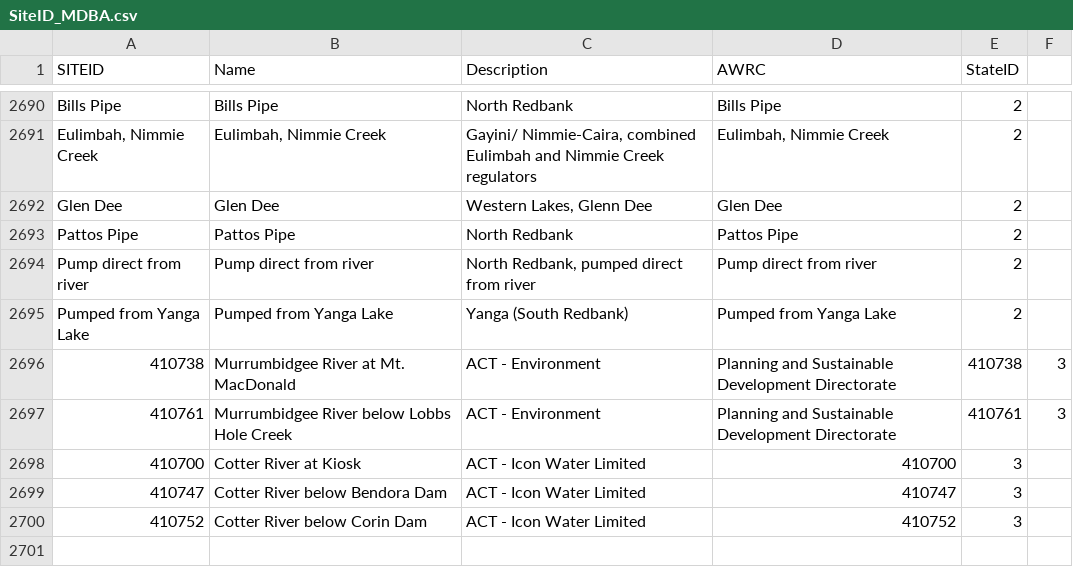
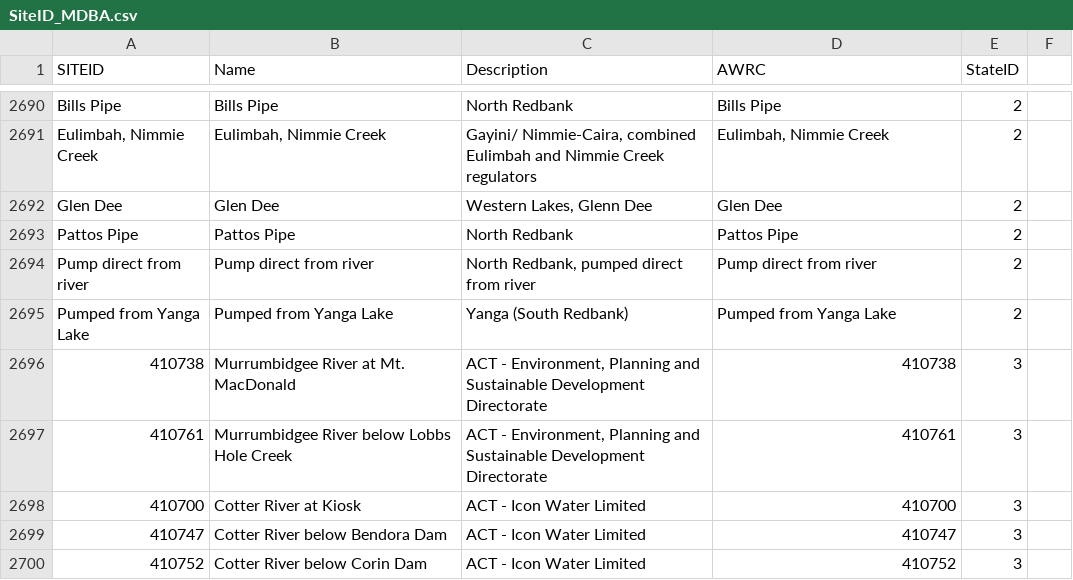
Before and after one commit to MDBAuth/EWR_tool, a CSV file: py_ewr/model_metadata/SiteID_MDBA.csv, drawn as a sheet; only a part is shown, gaps mark what is left out.

Commit message:
siteID quotes added on line 2697

```diff
--- a/py_ewr/model_metadata/SiteID_MDBA.csv
+++ b/py_ewr/model_metadata/SiteID_MDBA.csv
@@ -2695,4 +2695,4 @@ Pump direct from river,Pump direct from river,"North Redbank, pumped direct from
 Pumped from Yanga Lake,Pumped from Yanga Lake,Yanga (South  Redbank),Pumped from Yanga Lake,2
-410738,Murrumbidgee River at Mt. MacDonald,ACT - Environment, Planning and Sustainable Development Directorate,410738,3
-410761,Murrumbidgee River below Lobbs Hole Creek,ACT - Environment, Planning and Sustainable Development Directorate,410761,3
+410738,Murrumbidgee River at Mt. MacDonald,"ACT - Environment, Planning and Sustainable Development Directorate",410738,3
+410761,Murrumbidgee River below Lobbs Hole Creek,"ACT - Environment, Planning and Sustainable Development Directorate",410761,3
 410700,Cotter River at Kiosk,ACT - Icon Water Limited,410700,3
```
